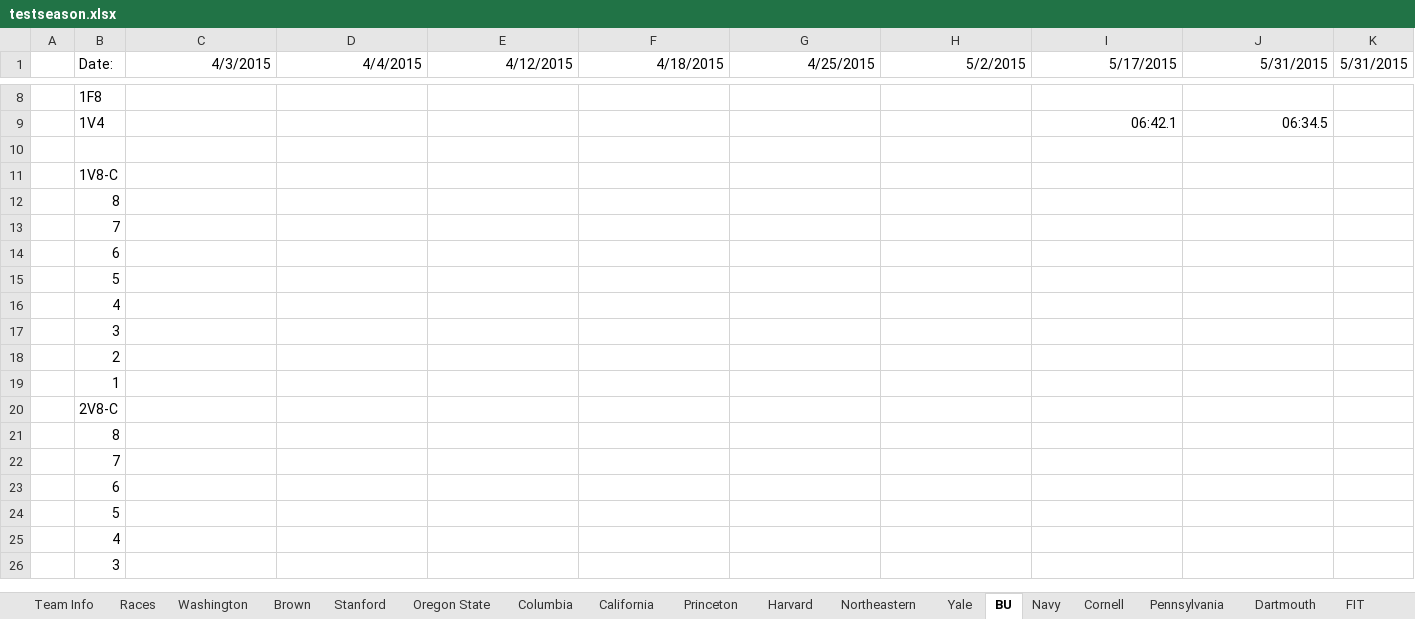
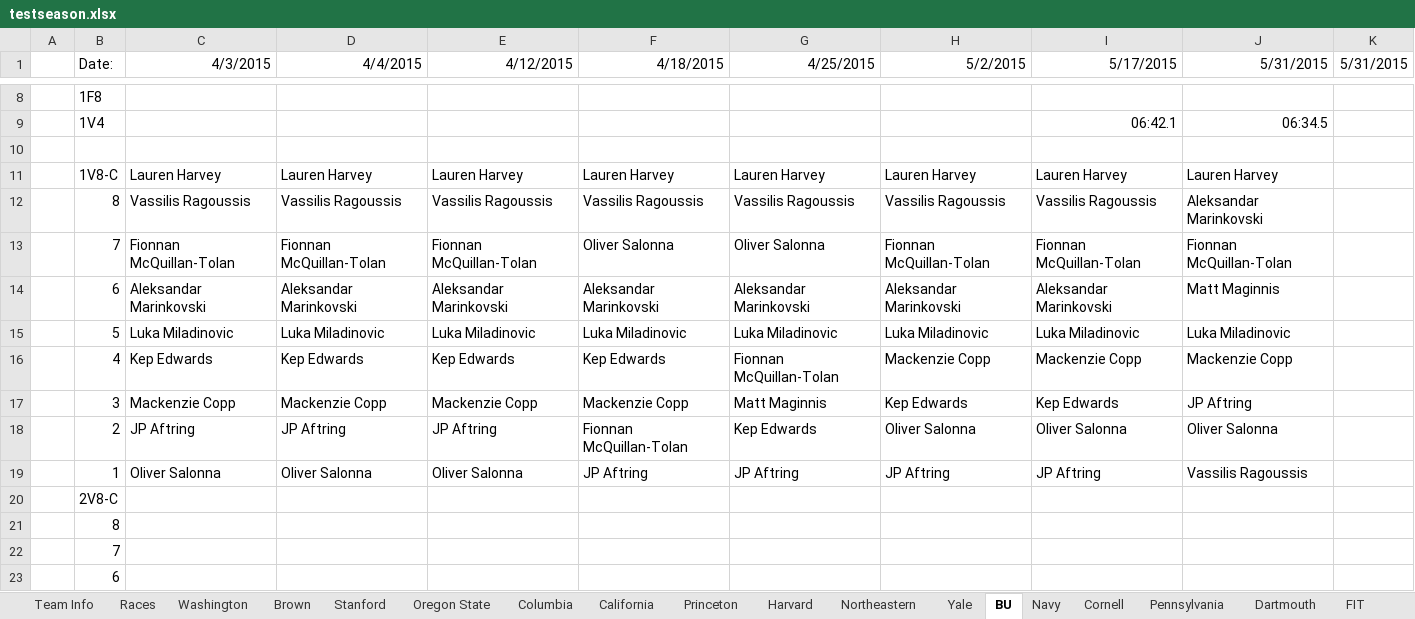
Before and after one commit to smithy545/fantasyrowingcollege, an Excel workbook: testseason.xlsx, sheet BU, drawn as a sheet; only a part is shown, gaps mark what is left out; the shorter side is filled out with more unchanged rows; values as stored, in another font and other column widths than the file's, no borders; removed rows and columns are numbered as before the commit, all else as after; the diff names each change by its address in the sheet, - before the commit and + after, or states it on an @@ line.

```diff
--- a/testseason.xlsx (sheet BU)
+++ b/testseason.xlsx (sheet BU)
-row 11:  | 1V8-C
-row 12:  | 8
-row 13:  | 7
-row 14:  | 6
-row 15:  | 5
-row 16:  | 4
-row 17:  | 3
-row 18:  | 2
-row 19:  | 1
+row 11:  | 1V8-C | Lauren Harvey | Lauren Harvey | Lauren Harvey | Lauren Harvey | Lauren Harvey | Lauren Harvey | Lauren Harvey | Lauren Harvey
+row 12:  | 8 | Vassilis Ragoussis | Vassilis Ragoussis | Vassilis Ragoussis | Vassilis Ragoussis | Vassilis Ragoussis | Vassilis Ragoussis | Vassilis Ragoussis | Aleksandar Marinkovski
+row 13:  | 7 | Fionnan McQuillan-Tolan | Fionnan McQuillan-Tolan | Fionnan McQuillan-Tolan | Oliver Salonna | Oliver Salonna | Fionnan McQuillan-Tolan | Fionnan McQuillan-Tolan | Fionnan McQuillan-Tolan
+row 14:  | 6 | Aleksandar Marinkovski | Aleksandar Marinkovski | Aleksandar Marinkovski | Aleksandar Marinkovski | Aleksandar Marinkovski | Aleksandar Marinkovski | Aleksandar Marinkovski | Matt Maginnis
+row 15:  | 5 | Luka Miladinovic | Luka Miladinovic | Luka Miladinovic | Luka Miladinovic | Luka Miladinovic | Luka Miladinovic | Luka Miladinovic | Luka Miladinovic
+row 16:  | 4 | Kep Edwards | Kep Edwards | Kep Edwards | Kep Edwards | Fionnan McQuillan-Tolan | Mackenzie Copp | Mackenzie Copp | Mackenzie Copp
+row 17:  | 3 | Mackenzie Copp | Mackenzie Copp | Mackenzie Copp | Mackenzie Copp | Matt Maginnis | Kep Edwards | Kep Edwards | JP Aftring
+row 18:  | 2 | JP Aftring | JP Aftring | JP Aftring | Fionnan McQuillan-Tolan | Kep Edwards | Oliver Salonna | Oliver Salonna | Oliver Salonna
+row 19:  | 1 | Oliver Salonna | Oliver Salonna | Oliver Salonna | JP Aftring | JP Aftring | JP Aftring | JP Aftring | Vassilis Ragoussis
```
Also changed, not shown: sheet Stanford, sheet Dartmouth, sheet Wisconsin, sheet Northeastern, sheet Holy Cross, sheet Columbia, 17 more sheets, 5 other files.
